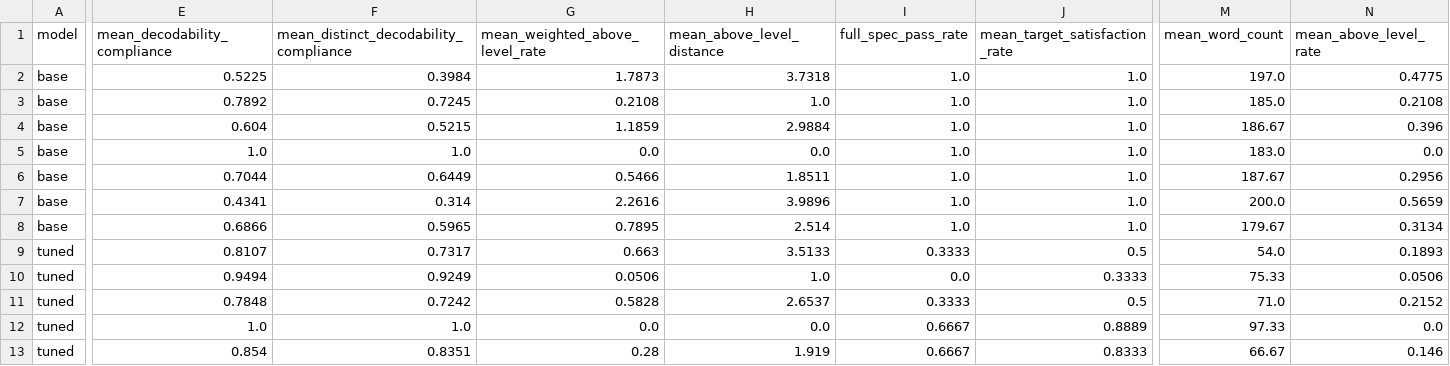
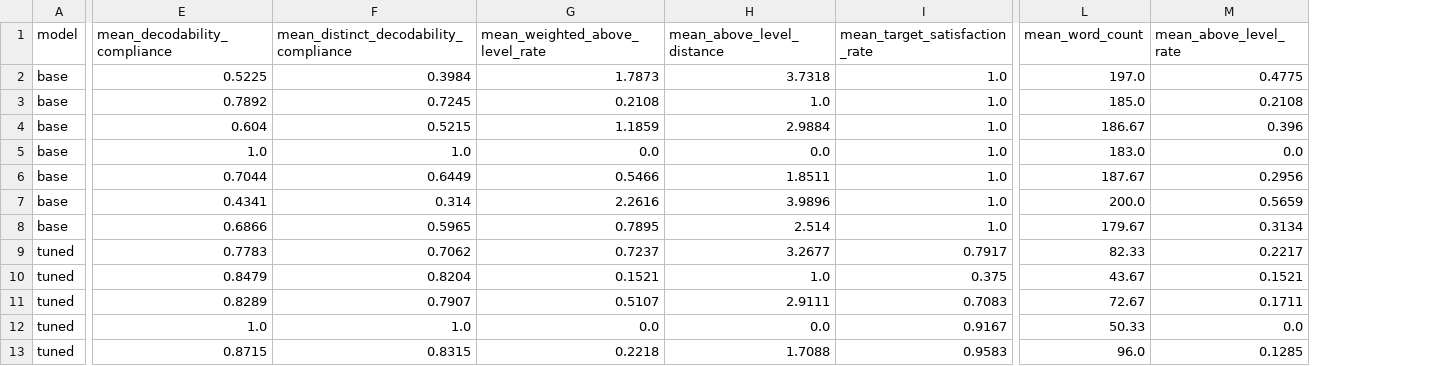
Before and after one commit to skyeflowers3/phonics-slm, a CSV file: results/objective/objective_eval_by_prompt.csv, drawn as a sheet; only a part is shown, gaps mark what is left out; removed rows and columns are numbered as before the commit, all else as after; the diff covers the shown part only; the diff names each change by its address in the sheet, - before the commit and + after, or states it on an @@ line.

```diff
--- a/results/objective/objective_eval_by_prompt.csv
+++ b/results/objective/objective_eval_by_prompt.csv
-column I (full_spec_pass_rate), rows 2-13: 1.0 | 1.0 | 1.0 | 1.0 | 1.0 | 1.0 | 1.0 | 0.3333 | 0.0 | 0.3333 | 0.6667 | 0.6667
-E9 (mean_decodability_compliance): 0.8107
+E9 (mean_decodability_compliance): 0.7783
-F9: 0.7317
+F9: 0.7062
-G9 (mean_weighted_above_level_rate): 0.663
+G9 (mean_weighted_above_level_rate): 0.7237
-H9 (mean_above_level_distance): 3.5133
+H9 (mean_above_level_distance): 3.2677
-I9 (mean_target_satisfaction_rate): 0.5
+I9 (mean_target_satisfaction_rate): 0.7917
-L9 (mean_word_count): 54.0
+L9 (mean_word_count): 82.33
-M9 (mean_above_level_rate): 0.1893
+M9 (mean_above_level_rate): 0.2217
-E10 (mean_decodability_compliance): 0.9494
+E10 (mean_decodability_compliance): 0.8479
-F10: 0.9249
+F10: 0.8204
-G10 (mean_weighted_above_level_rate): 0.0506
+G10 (mean_weighted_above_level_rate): 0.1521
-I10 (mean_target_satisfaction_rate): 0.3333
+I10 (mean_target_satisfaction_rate): 0.375
-L10 (mean_word_count): 75.33
+L10 (mean_word_count): 43.67
-M10 (mean_above_level_rate): 0.0506
+M10 (mean_above_level_rate): 0.1521
-E11 (mean_decodability_compliance): 0.7848
+E11 (mean_decodability_compliance): 0.8289
-F11: 0.7242
+F11: 0.7907
-G11 (mean_weighted_above_level_rate): 0.5828
+G11 (mean_weighted_above_level_rate): 0.5107
-H11 (mean_above_level_distance): 2.6537
+H11 (mean_above_level_distance): 2.9111
-I11 (mean_target_satisfaction_rate): 0.5
+I11 (mean_target_satisfaction_rate): 0.7083
-L11 (mean_word_count): 71.0
+L11 (mean_word_count): 72.67
-M11 (mean_above_level_rate): 0.2152
+M11 (mean_above_level_rate): 0.1711
-I12 (mean_target_satisfaction_rate): 0.8889
+I12 (mean_target_satisfaction_rate): 0.9167
-L12 (mean_word_count): 97.33
+L12 (mean_word_count): 50.33
-E13 (mean_decodability_compliance): 0.854
+E13 (mean_decodability_compliance): 0.8715
-F13: 0.8351
+F13: 0.8315
-G13 (mean_weighted_above_level_rate): 0.28
+G13 (mean_weighted_above_level_rate): 0.2218
-H13 (mean_above_level_distance): 1.919
+H13 (mean_above_level_distance): 1.7088
-I13 (mean_target_satisfaction_rate): 0.8333
+I13 (mean_target_satisfaction_rate): 0.9583
-L13 (mean_word_count): 66.67
+L13 (mean_word_count): 96.0
-M13 (mean_above_level_rate): 0.146
+M13 (mean_above_level_rate): 0.1285
```
Also changed, not shown: 13 edited cells elsewhere in this file, inputs/all_outputs.csv, results/error_analysis/error_analysis_examples.csv, 17 other files.
